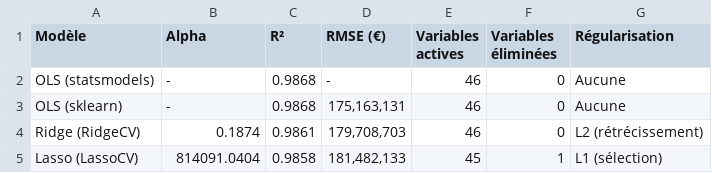
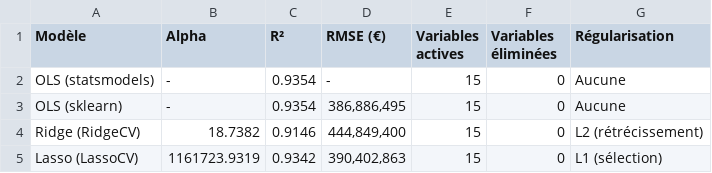
Before and after one commit to RGX67/projet_pharma, a CSV file: outputs/comparaison_modeles.csv, drawn as a sheet.

```diff
--- a/outputs/comparaison_modeles.csv
+++ b/outputs/comparaison_modeles.csv
@@ -1,5 +1,5 @@
 Modèle,Alpha,R²,RMSE (€),Variables actives,Variables éliminées,Régularisation
-OLS (statsmodels),-,0.9868,-,46,0,Aucune
-OLS (sklearn),-,0.9868,"175,163,131",46,0,Aucune
-Ridge (RidgeCV),0.1874,0.9861,"179,708,703",46,0,L2 (rétrécissement)
-Lasso (LassoCV),814091.0404,0.9858,"181,482,133",45,1,L1 (sélection)
+OLS (statsmodels),-,0.9354,-,15,0,Aucune
+OLS (sklearn),-,0.9354,"386,886,495",15,0,Aucune
+Ridge (RidgeCV),18.7382,0.9146,"444,849,400",15,0,L2 (rétrécissement)
+Lasso (LassoCV),1161723.9319,0.9342,"390,402,863",15,0,L1 (sélection)
```
Also changed, not shown: outputs/clustering_atc1.csv, outputs/comparaison_coefficients.csv, 8 other files.
